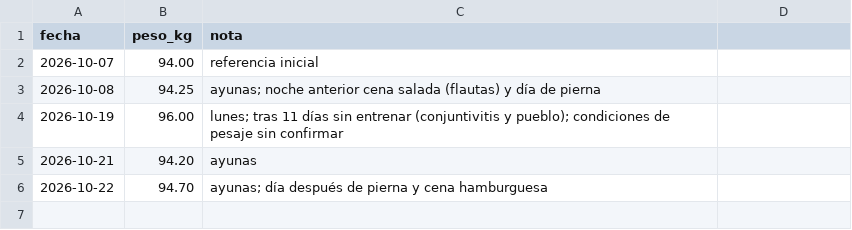
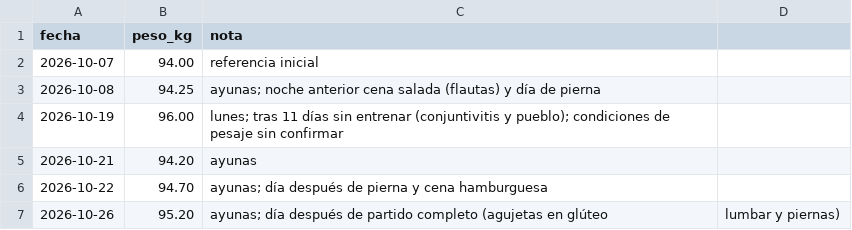
Before and after one commit to ivaan2604/proyecto_ivan, a CSV file: entrenamiento/datos/peso.csv, drawn as a sheet.

```diff
--- a/entrenamiento/datos/peso.csv
+++ b/entrenamiento/datos/peso.csv
@@ -6 +6,2 @@ fecha,peso_kg,nota
 2026-10-22,94.70,ayunas; día después de pierna y cena hamburguesa
+2026-10-26,95.20,ayunas; día después de partido completo (agujetas en glúteo, lumbar y piernas)
```
Also changed, not shown: 1 other file.
